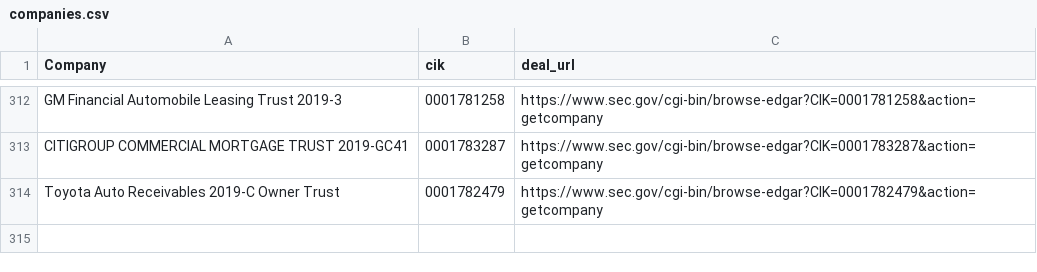
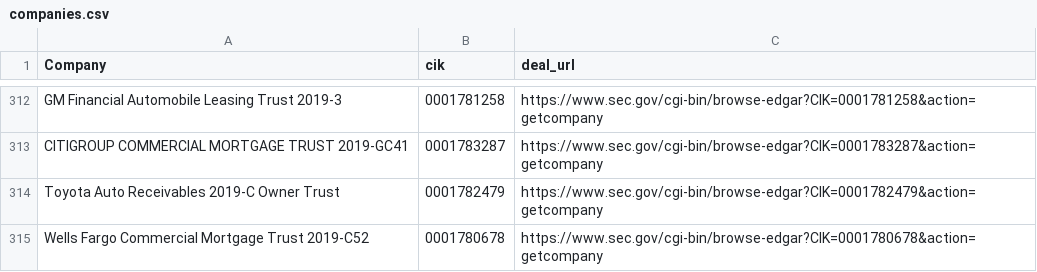
Before and after one commit to t-morrison/t-morrison.github.io, a CSV file: abs-ee/data/companies.csv, drawn as a sheet; only a part is shown, gaps mark what is left out; the diff names each change by its address in the sheet, - before the commit and + after, or states it on an @@ line.

Commit message:
updating companies and log

```diff
--- a/abs-ee/data/companies.csv
+++ b/abs-ee/data/companies.csv
+row 315: Wells Fargo Commercial Mortgage Trust 2019-C52 | 0001780678 | https://www.sec.gov/cgi-bin/browse-edgar?CIK=0001780678&action=getcompany
```
Also changed, not shown: abs-ee/data/log.csv, 1 other file.
